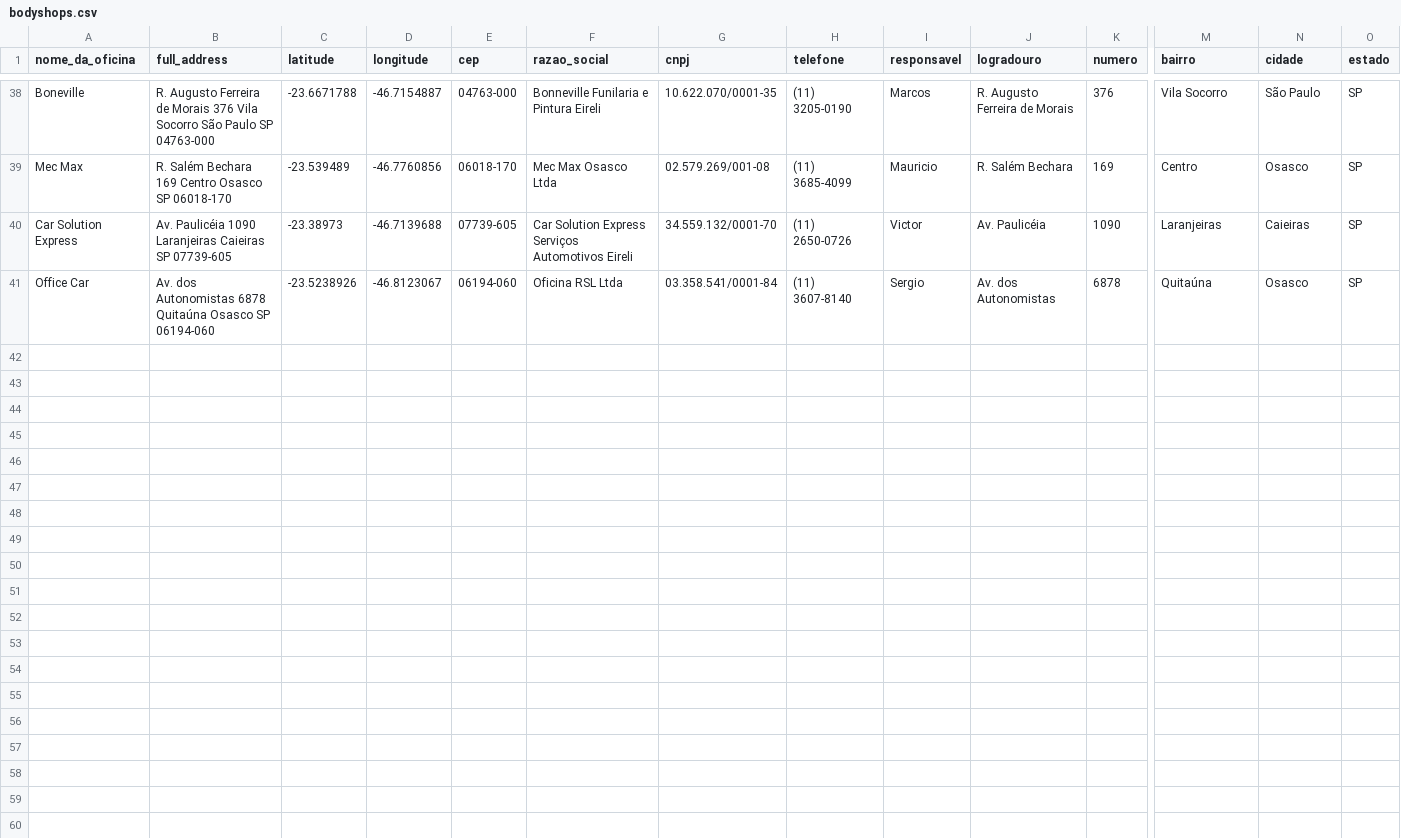
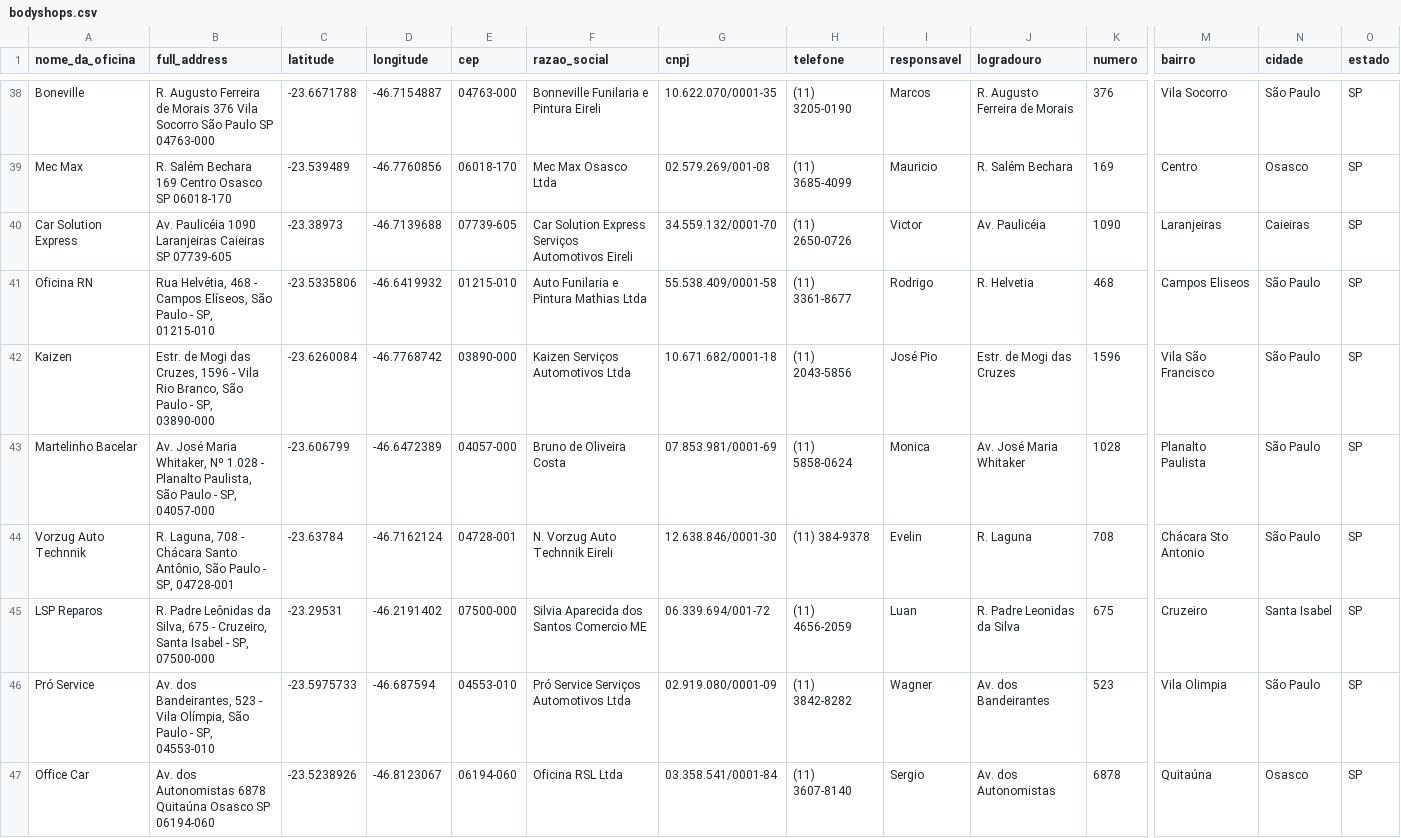
Before and after one commit to AlbertoSCF/location_data_analysis, a CSV file: data/bodyshops.csv, drawn as a sheet; only a part is shown, gaps mark what is left out; rows hold the shown columns only; the diff names each change by its address in the sheet, - before the commit and + after, or states it on an @@ line.

Commit message:
New execution of the bodyshops table

```diff
--- a/data/bodyshops.csv
+++ b/data/bodyshops.csv
+row 41: Oficina RN | Rua Helvétia, 468 - Campos Elíseos, São Paulo - SP, 01215-010 | -23.5335806 | -46.6419932 | 01215-010 | Auto Funilaria e Pintura Mathias Ltda | 55.538.409/0001-58 | (11) 3361-8677 | Rodrigo | R. Helvetia | 468 | Campos Eliseos | São Paulo | SP
+row 42: Kaizen | Estr. de Mogi das Cruzes, 1596 - Vila Rio Branco, São Paulo - SP, 03890-000 | -23.6260084 | -46.7768742 | 03890-000 | Kaizen Serviços Automotivos Ltda | 10.671.682/0001-18 | (11) 2043-5856 | José Pio | Estr. de Mogi das Cruzes | 1596 | Vila São Francisco | São Paulo | SP
+row 43: Martelinho Bacelar | Av. José Maria Whitaker, Nº 1.028 - Planalto Paulista, São Paulo - SP, 04057-000 | -23.606799 | -46.6472389 | 04057-000 | Bruno de Oliveira Costa | 07.853.981/0001-69 | (11) 5858-0624 | Monica | Av. José Maria Whitaker | 1028 | Planalto Paulista | São Paulo | SP
+row 44: Vorzug Auto Technnik | R. Laguna, 708 - Chácara Santo Antônio, São Paulo - SP, 04728-001 | -23.63784 | -46.7162124 | 04728-001 | N. Vorzug Auto Technnik Eireli | 12.638.846/0001-30 | (11) 384-9378 | Evelin | R. Laguna | 708 | Chácara Sto Antonio | São Paulo | SP
+row 45: LSP Reparos | R. Padre Leônidas da Silva, 675 - Cruzeiro, Santa Isabel - SP, 07500-000 | -23.29531 | -46.2191402 | 07500-000 | Silvia Aparecida dos Santos Comercio ME | 06.339.694/001-72 | (11) 4656-2059 | Luan | R. Padre Leonidas da Silva | 675 | Cruzeiro | Santa Isabel | SP
+row 46: Pró Service | Av. dos Bandeirantes, 523 - Vila Olímpia, São Paulo - SP, 04553-010 | -23.5975733 | -46.687594 | 04553-010 | Pró Service Serviços Automotivos Ltda | 02.919.080/0001-09 | (11) 3842-8282 | Wagner | Av. dos Bandeirantes | 523 | Vila Olimpia | São Paulo | SP
```
Also changed, not shown: 2 other files.
